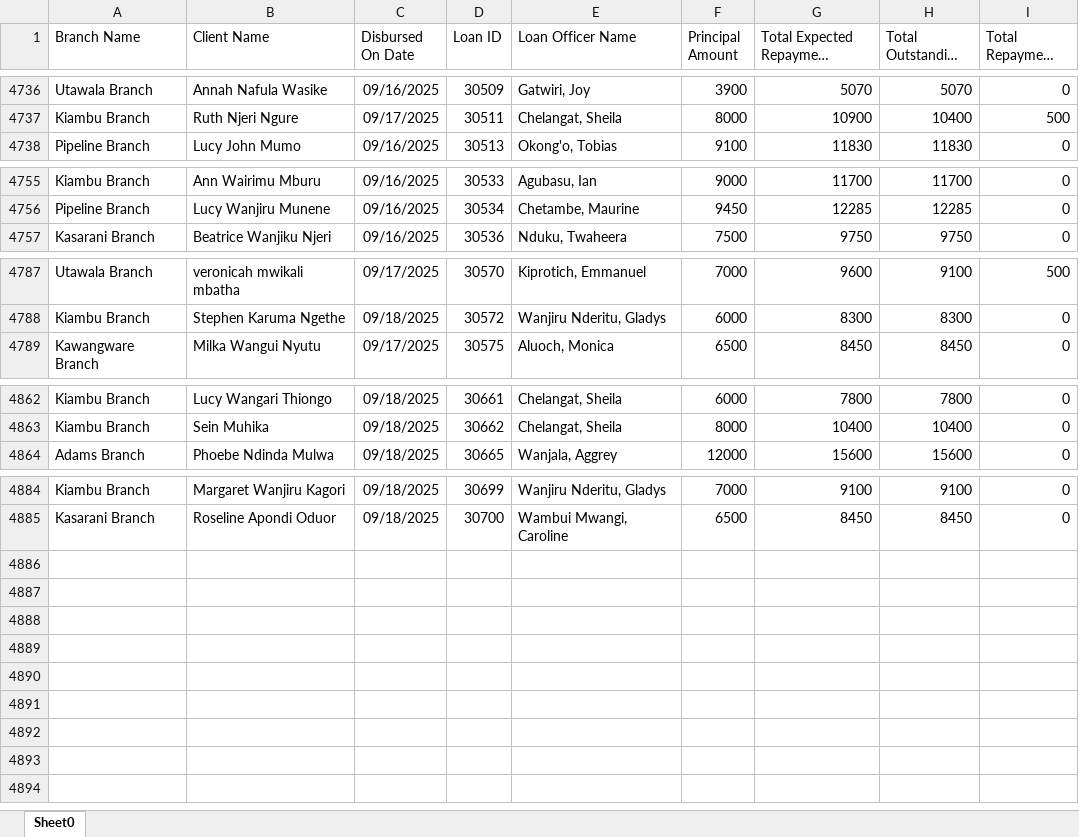
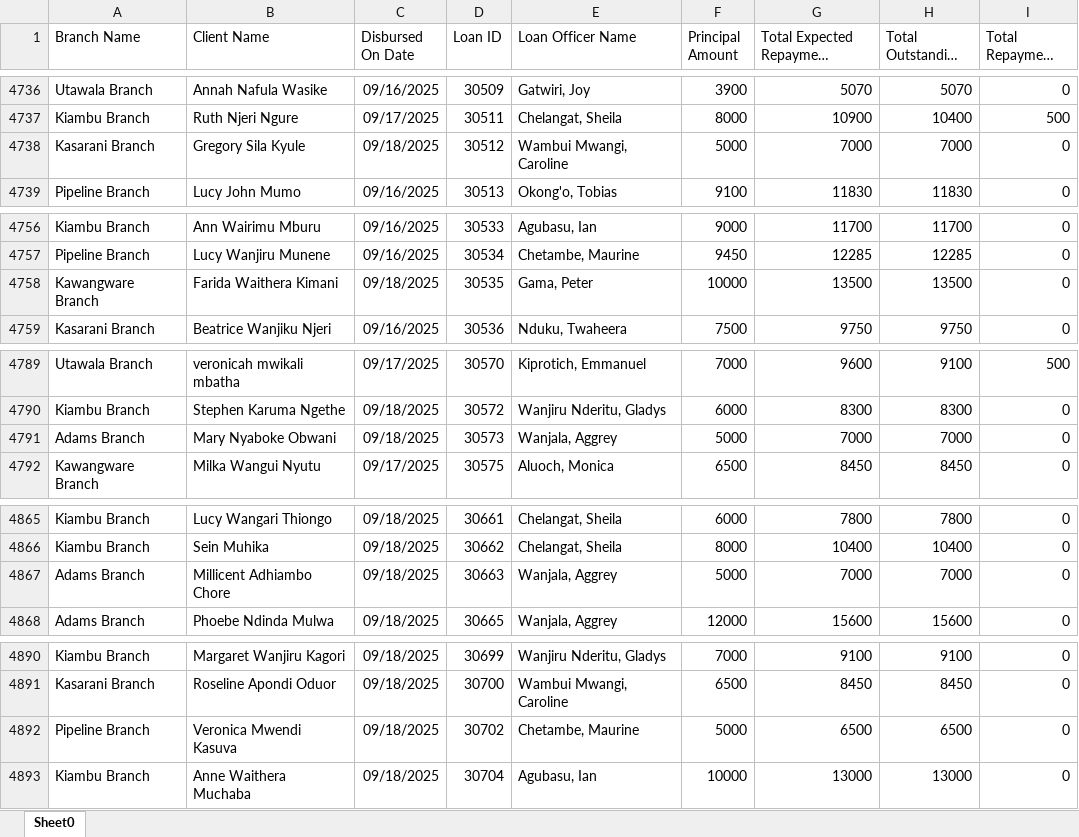
Before and after one commit to Phoenix-Capital/zidisha-monitor, an Excel workbook: Rate_20241217094924.xlsx, sheet Sheet0, drawn as a sheet; only a part is shown, gaps mark what is left out; long unchanged cells end in …; values as stored, in another font and other column widths than the file's, no borders; the diff covers the shown part only; the diff names each change by its address in the sheet, - before the commit and + after, or states it on an @@ line.

Commit message:
second run

```diff
--- a/Rate_20241217094924.xlsx (sheet Sheet0)
+++ b/Rate_20241217094924.xlsx (sheet Sheet0)
+row 4738: Kasarani Branch | Gregory Sila Kyule | 09/18/2025 | 30512 | Wambui Mwangi, Caroline | 5000 | 7000 | 7000 | 0
+row 4758: Kawangware Branch | Farida Waithera Kimani | 09/18/2025 | 30535 | Gama, Peter | 10000 | 13500 | 13500 | 0
+row 4791: Adams Branch | Mary Nyaboke Obwani | 09/18/2025 | 30573 | Wanjala, Aggrey | 5000 | 7000 | 7000 | 0
+row 4867: Adams Branch | Millicent Adhiambo Chore | 09/18/2025 | 30663 | Wanjala, Aggrey | 5000 | 7000 | 7000 | 0
+row 4892: Pipeline Branch | Veronica Mwendi Kasuva | 09/18/2025 | 30702 | Chetambe, Maurine | 5000 | 6500 | 6500 | 0
+row 4893: Kiambu Branch | Anne Waithera Muchaba | 09/18/2025 | 30704 | Agubasu, Ian | 10000 | 13000 | 13000 | 0
```
Also changed, not shown: 2 added rows and 18 edited cells elsewhere in this sheet.
